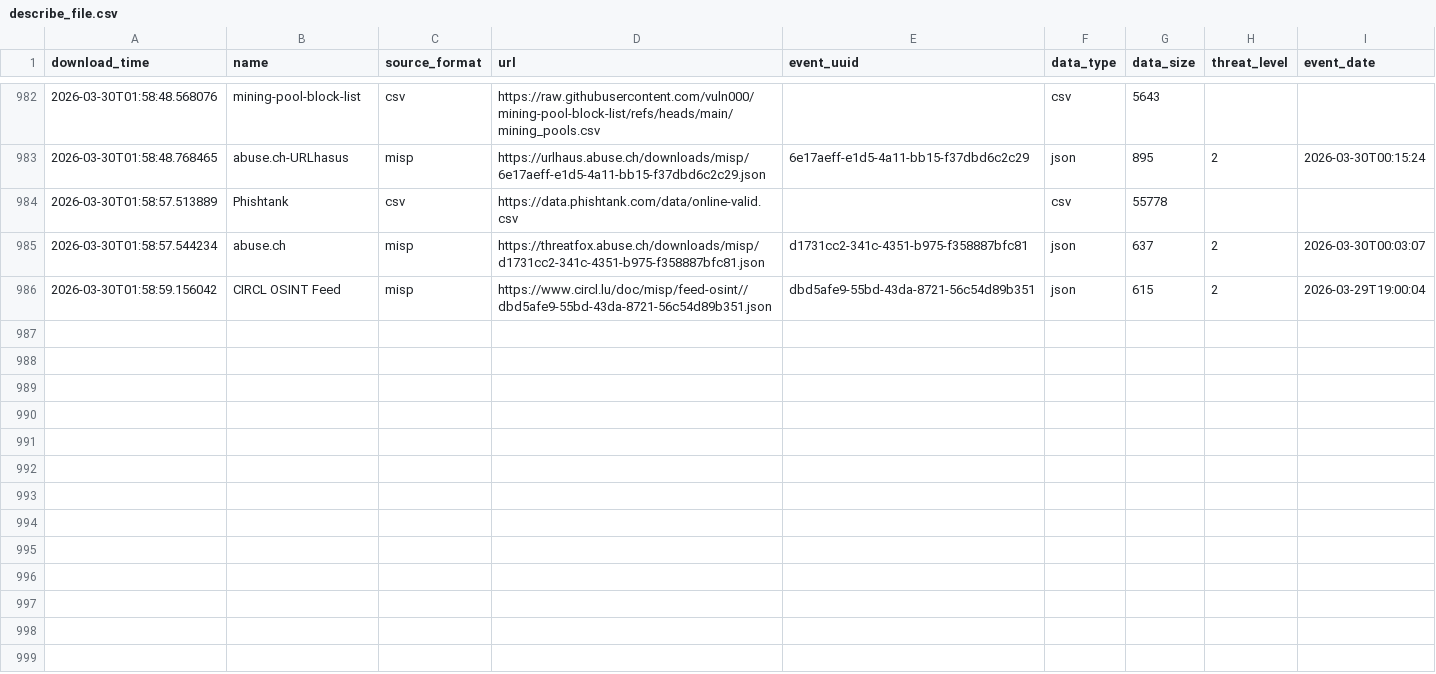
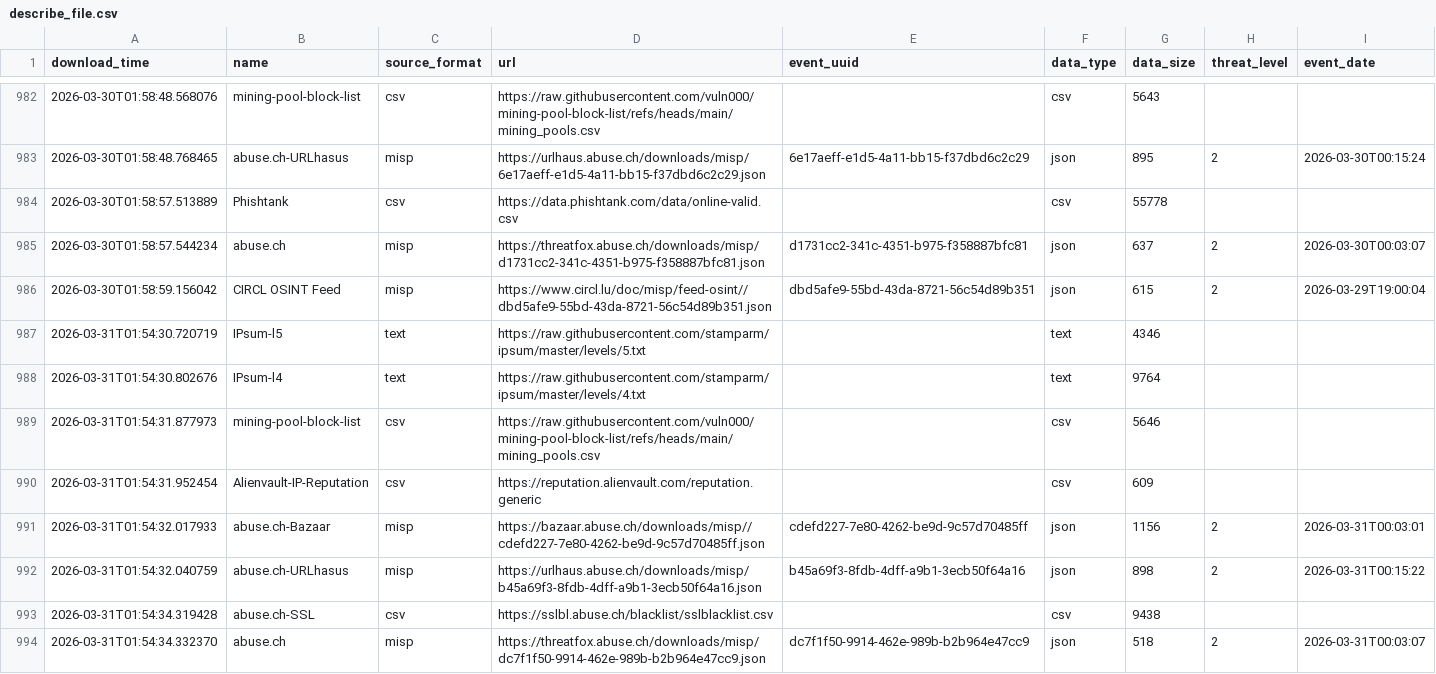
Before and after one commit to RogueServitor-495/FinalThreatFeed-Fork, a CSV file: output/describe_file.csv, drawn as a sheet; only a part is shown, gaps mark what is left out; the diff names each change by its address in the sheet, - before the commit and + after, or states it on an @@ line.

```diff
--- a/output/describe_file.csv
+++ b/output/describe_file.csv
+row 987: 2026-03-31T01:54:30.720719 | IPsum-l5 | text | https://raw.githubusercontent.com/stamparm/ipsum/master/levels/5.txt |  | text | 4346
+row 988: 2026-03-31T01:54:30.802676 | IPsum-l4 | text | https://raw.githubusercontent.com/stamparm/ipsum/master/levels/4.txt |  | text | 9764
+row 989: 2026-03-31T01:54:31.877973 | mining-pool-block-list | csv | https://raw.githubusercontent.com/vuln000/mining-pool-block-list/refs/heads/main/mining_pools.csv |  | csv | 5646
+row 990: 2026-03-31T01:54:31.952454 | Alienvault-IP-Reputation | csv | https://reputation.alienvault.com/reputation.generic |  | csv | 609
+row 991: 2026-03-31T01:54:32.017933 | abuse.ch-Bazaar | misp | https://bazaar.abuse.ch/downloads/misp//cdefd227-7e80-4262-be9d-9c57d70485ff.json | cdefd227-7e80-4262-be9d-9c57d70485ff | json | 1156 | 2 | 2026-03-31T00:03:01
+row 992: 2026-03-31T01:54:32.040759 | abuse.ch-URLhasus | misp | https://urlhaus.abuse.ch/downloads/misp/b45a69f3-8fdb-4dff-a9b1-3ecb50f64a16.json | b45a69f3-8fdb-4dff-a9b1-3ecb50f64a16 | json | 898 | 2 | 2026-03-31T00:15:22
+row 993: 2026-03-31T01:54:34.319428 | abuse.ch-SSL | csv | https://sslbl.abuse.ch/blacklist/sslblacklist.csv |  | csv | 9438
+row 994: 2026-03-31T01:54:34.332370 | abuse.ch | misp | https://threatfox.abuse.ch/downloads/misp/dc7f1f50-9914-462e-989b-b2b964e47cc9.json | dc7f1f50-9914-462e-989b-b2b964e47cc9 | json | 518 | 2 | 2026-03-31T00:03:07
```
Also changed, not shown: 1 other file.
